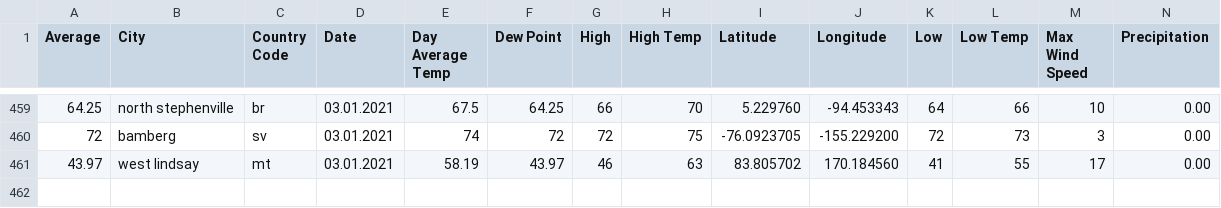
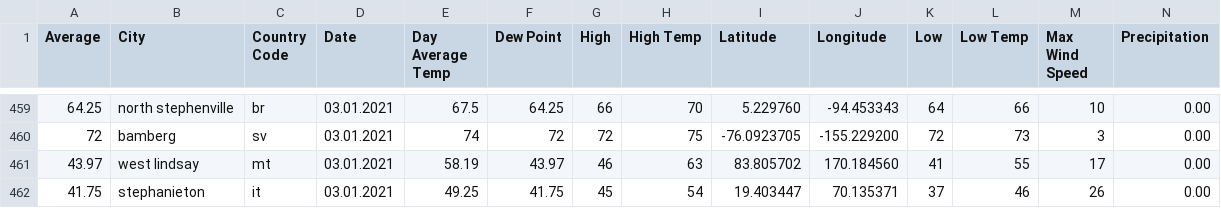
Before and after one commit to amanajas/data, a CSV file: csv/forecast.csv, drawn as a sheet; only a part is shown, gaps mark what is left out; rows hold the shown columns only; the diff names each change by its address in the sheet, - before the commit and + after, or states it on an @@ line.

Commit message:
Updating forecast

```diff
--- a/csv/forecast.csv
+++ b/csv/forecast.csv
+row 462: 41.75 | stephanieton | it | 03.01.2021 | 49.25 | 41.75 | 45 | 54 | 19.403447 | 70.135371 | 37 | 46 | 26 | 0.00
```
